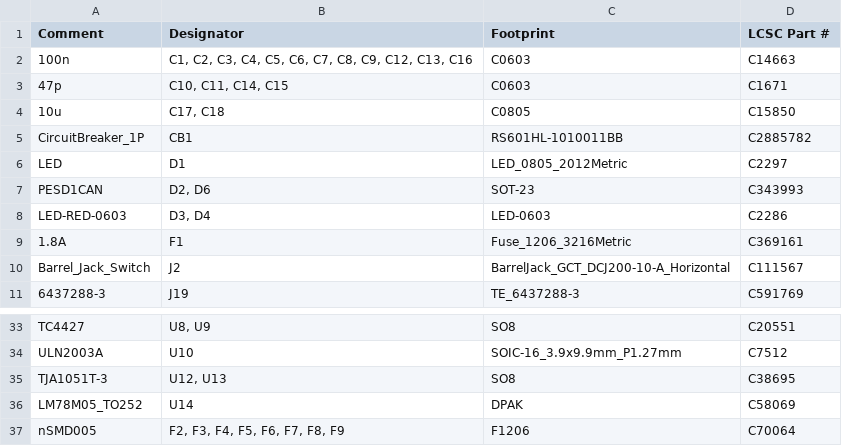
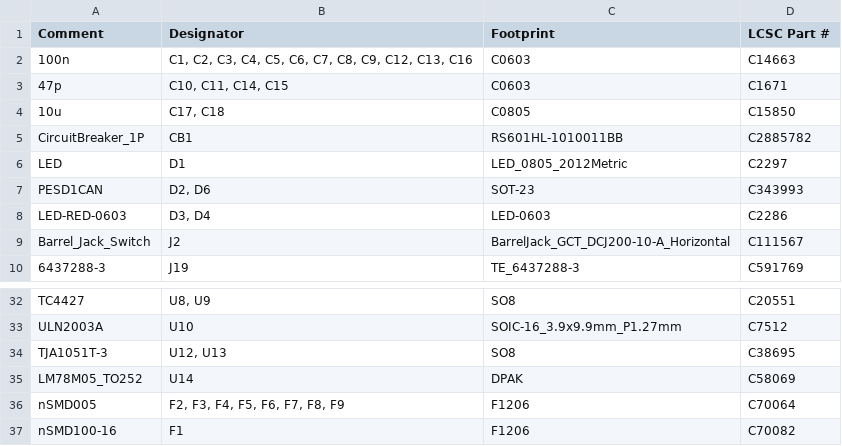
Before and after one commit to rusefi/stim, a CSV file: boards/digital_inputs-e/board/digital_inputs-e-BOM-JLC.csv, drawn as a sheet; only a part is shown, gaps mark what is left out.

```diff
--- a/boards/digital_inputs-e/board/digital_inputs-e-BOM-JLC.csv
+++ b/boards/digital_inputs-e/board/digital_inputs-e-BOM-JLC.csv
@@ -8,3 +8,2 @@ Comment,Designator,Footprint,LCSC Part #
 "LED-RED-0603","D3, D4","LED-0603","C2286"
-"1.8A","F1","Fuse_1206_3216Metric","C369161"
 "Barrel_Jack_Switch","J2","BarrelJack_GCT_DCJ200-10-A_Horizontal","C111567"
@@ -37 +36,2 @@ Comment,Designator,Footprint,LCSC Part #
 "nSMD005","F2, F3, F4, F5, F6, F7, F8, F9","F1206","C70064"
+"nSMD100-16","F1","F1206","C70082"
```
Also changed, not shown: boards/digital_inputs-e/board/misc/digital_inputs-e-BOM.csv, 15 other files.
